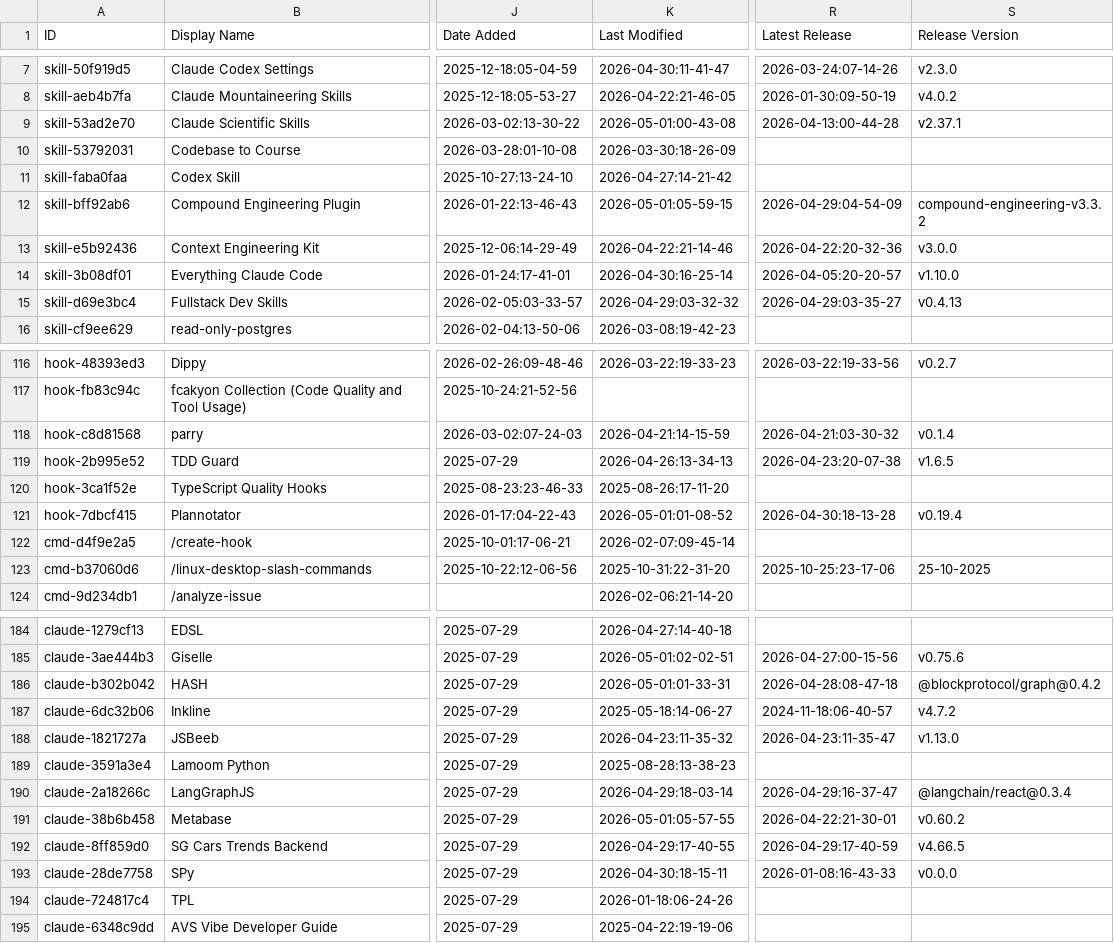
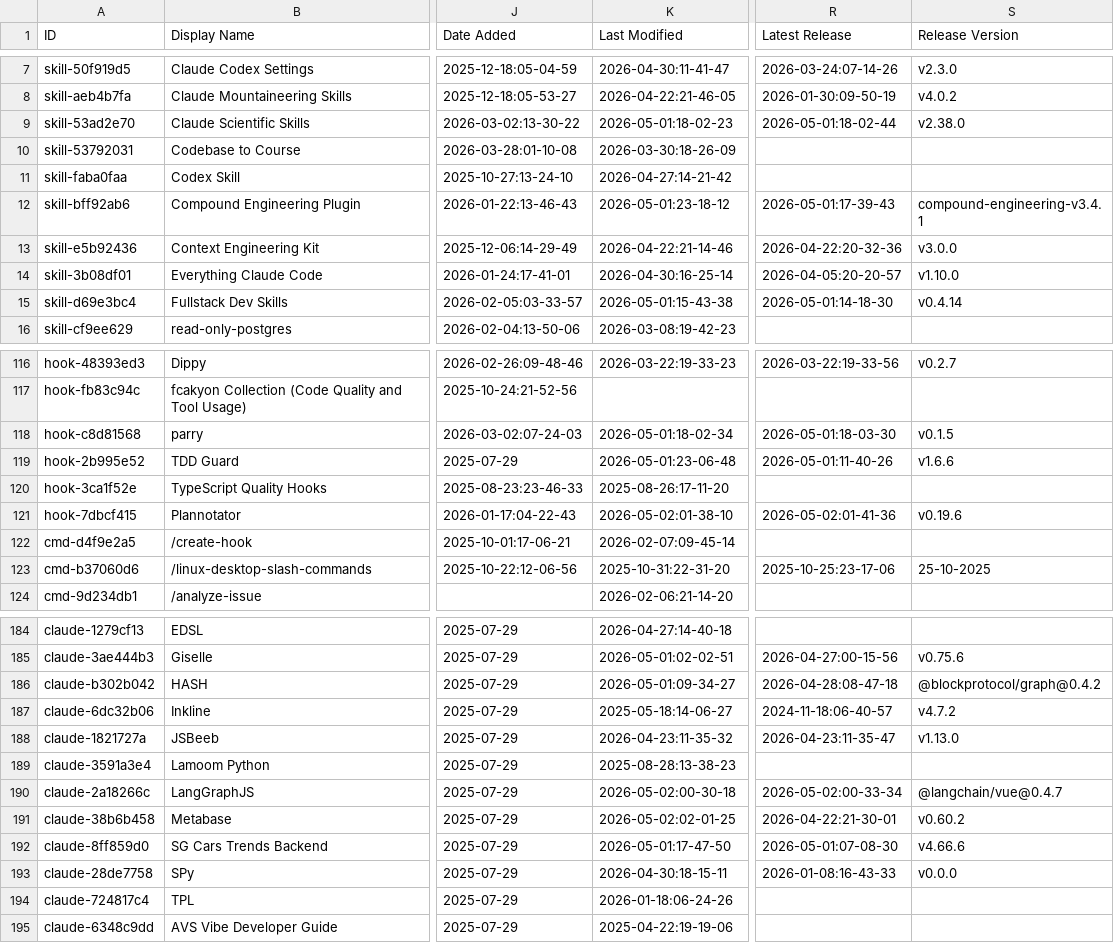
Before and after one commit to randyucc/awesome-claude-code, a CSV file: THE_RESOURCES_TABLE.csv, drawn as a sheet; only a part is shown, gaps mark what is left out; the diff covers the shown part only; the diff names each change by its address in the sheet, - before the commit and + after, or states it on an @@ line.

```diff
--- a/THE_RESOURCES_TABLE.csv
+++ b/THE_RESOURCES_TABLE.csv
-K9 (Last Modified): 2026-05-01:00-43-08
+K9 (Last Modified): 2026-05-01:18-02-23
-R9 (Latest Release): 2026-04-13:00-44-28
+R9 (Latest Release): 2026-05-01:18-02-44
-S9 (Release Version): v2.37.1
+S9 (Release Version): v2.38.0
-K12 (Last Modified): 2026-05-01:05-59-15
+K12 (Last Modified): 2026-05-01:23-18-12
-R12 (Latest Release): 2026-04-29:04-54-09
+R12 (Latest Release): 2026-05-01:17-39-43
-S12 (Release Version): compound-engineering-v3.3.2
+S12 (Release Version): compound-engineering-v3.4.1
-K15 (Last Modified): 2026-04-29:03-32-32
+K15 (Last Modified): 2026-05-01:15-43-38
-R15 (Latest Release): 2026-04-29:03-35-27
+R15 (Latest Release): 2026-05-01:14-18-30
-S15 (Release Version): v0.4.13
+S15 (Release Version): v0.4.14
-K118 (Last Modified): 2026-04-21:14-15-59
+K118 (Last Modified): 2026-05-01:18-02-34
-R118 (Latest Release): 2026-04-21:03-30-32
+R118 (Latest Release): 2026-05-01:18-03-30
-S118 (Release Version): v0.1.4
+S118 (Release Version): v0.1.5
-K119 (Last Modified): 2026-04-26:13-34-13
+K119 (Last Modified): 2026-05-01:23-06-48
-R119 (Latest Release): 2026-04-23:20-07-38
+R119 (Latest Release): 2026-05-01:11-40-26
-S119 (Release Version): v1.6.5
+S119 (Release Version): v1.6.6
-K121 (Last Modified): 2026-05-01:01-08-52
+K121 (Last Modified): 2026-05-02:01-38-10
-R121 (Latest Release): 2026-04-30:18-13-28
+R121 (Latest Release): 2026-05-02:01-41-36
-S121 (Release Version): v0.19.4
+S121 (Release Version): v0.19.6
-K186 (Last Modified): 2026-05-01:01-33-31
+K186 (Last Modified): 2026-05-01:09-34-27
-K190 (Last Modified): 2026-04-29:18-03-14
+K190 (Last Modified): 2026-05-02:00-30-18
-R190 (Latest Release): 2026-04-29:16-37-47
+R190 (Latest Release): 2026-05-02:00-33-34
-S190 (Release Version): @langchain/react@0.3.4
+S190 (Release Version): @langchain/vue@0.4.7
-K191 (Last Modified): 2026-05-01:05-57-55
+K191 (Last Modified): 2026-05-02:02-01-25
-K192 (Last Modified): 2026-04-29:17-40-55
+K192 (Last Modified): 2026-05-01:17-47-50
-R192 (Latest Release): 2026-04-29:17-40-59
+R192 (Latest Release): 2026-05-01:07-08-30
-S192 (Release Version): v4.66.5
+S192 (Release Version): v4.66.6
```
Also changed, not shown: 18 edited cells elsewhere in this file.
